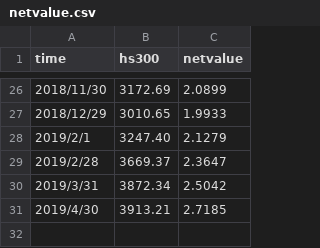
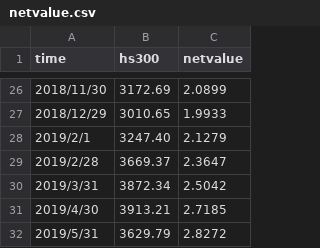
Before and after one commit to ifeitao/zhaowendao, a CSV file: docs/netvalue.csv, drawn as a sheet; only a part is shown, gaps mark what is left out; the diff names each change by its address in the sheet, - before the commit and + after, or states it on an @@ line.

```diff
--- a/docs/netvalue.csv
+++ b/docs/netvalue.csv
+row 32: 2019/5/31 | 3629.79 | 2.8272
```
Also changed, not shown: 1 other file.
